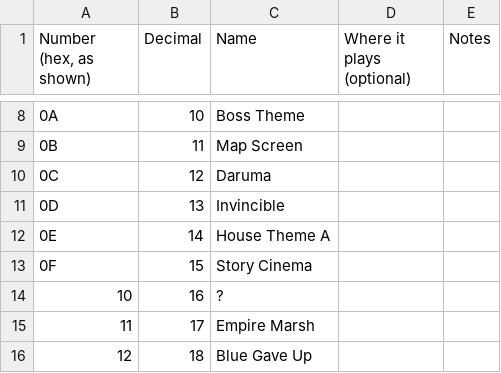
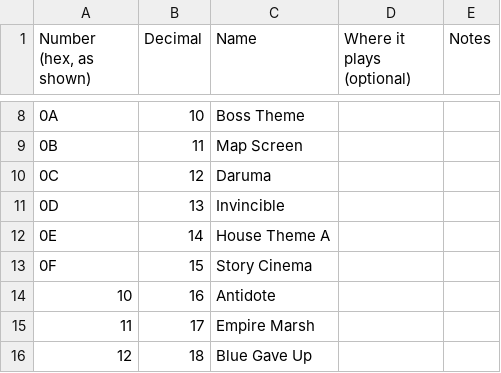
Before and after one commit to LorenVanderbilt/bj-plus, a CSV file: docs/music_labels.csv, drawn as a sheet; only a part is shown, gaps mark what is left out.

```diff
--- a/docs/music_labels.csv
+++ b/docs/music_labels.csv
@@ -13,3 +13,3 @@
 0F,15,Story Cinema,,
-10,16,?,,
+10,16,Antidote,,
 11,17,Empire Marsh,,
```
